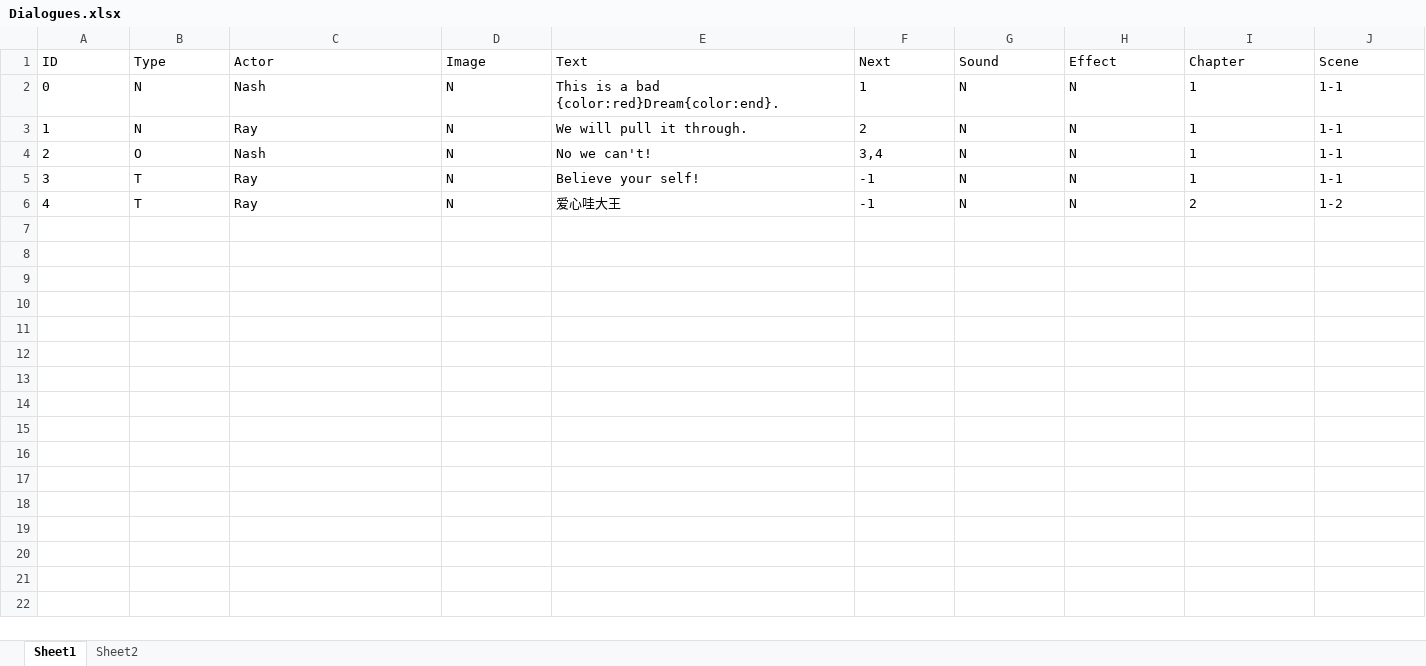
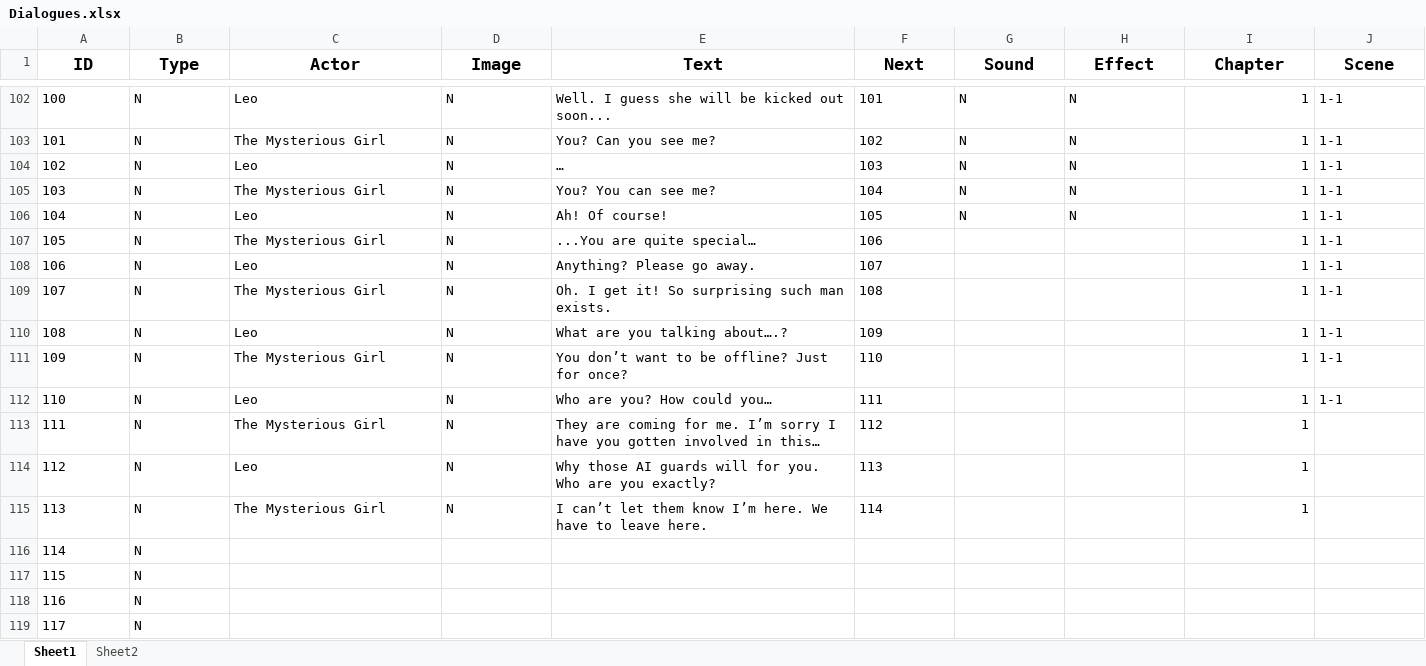
Before and after one commit to Gmyth/D.I.V.E., an Excel workbook: src/Cyberpunk2078/Assets/Xlsx/Dialogues.xlsx, sheet Sheet1, drawn as a sheet; only a part is shown, gaps mark what is left out; values as stored, in another font and other column widths than the file's, no borders; removed rows and columns are numbered as before the commit, all else as after; the diff covers the shown part only; the diff names each change by its address in the sheet, - before the commit and + after, or states it on an @@ line.

```diff
--- a/src/Cyberpunk2078/Assets/Xlsx/Dialogues.xlsx (sheet Sheet1)
+++ b/src/Cyberpunk2078/Assets/Xlsx/Dialogues.xlsx (sheet Sheet1)
@@ A1:J1 bold: off → on, text size: larger, alignment: left → center @@
@@ column A (ID) renumbered between rows 102 and 106 @@
-C102 (Actor): Nash
+C102 (Actor): Leo
-E102 (Text): This is a bad {color:red}Dream{color:end}.
+E102 (Text): Well. I guess she will be kicked out soon...
-F102 (Next): 1
+F102 (Next): 101
-I102:I103 alignment: left
+I102:I103 alignment: right
-C103 (Actor): Ray
+C103 (Actor): The Mysterious Girl
-E103 (Text): We will pull it through.
+E103 (Text): You? Can you see me?
-F103 (Next): 2
+F103 (Next): 102
+row 104: 102 | N | Leo | N | … | 103 | N | N | 1 | 1-1
-B105 (Type): O
+B105 (Type): N
-C105 (Actor): Nash
+C105 (Actor): The Mysterious Girl
-E105 (Text): No we can't!
+E105 (Text): You? You can see me?
-F105 (Next): 3,4
+F105 (Next): 104
-I105:I106 alignment: left
+I105:I106 alignment: right
-B106 (Type): T
+B106 (Type): N
-C106 (Actor): Ray
+C106 (Actor): Leo
-E106 (Text): Believe your self!
+E106 (Text): Ah! Of course!
-F106 (Next): -1
+F106 (Next): 105
-row 6: 4 | T | Ray | N | 爱心哇大王 | -1 | N | N | 2 | 1-2
+row 107: 105 | N | The Mysterious Girl | N | ...You are quite special… | 106 |  |  | 1 | 1-1
+row 108: 106 | N | Leo | N | Anything? Please go away. | 107 |  |  | 1 | 1-1
+row 109: 107 | N | The Mysterious Girl | N | Oh. I get it! So surprising such man exists. | 108 |  |  | 1 | 1-1
+row 110: 108 | N | Leo | N | What are you talking about….? | 109 |  |  | 1 | 1-1
+row 111: 109 | N | The Mysterious Girl | N | You don’t want to be offline? Just for once? | 110 |  |  | 1 | 1-1
+row 112: 110 | N | Leo | N | Who are you? How could you… | 111 |  |  | 1 | 1-1
+row 113: 111 | N | The Mysterious Girl | N | They are coming for me. I’m sorry I have you gotten involved in this… | 112 |  |  | 1
+row 114: 112 | N | Leo | N | Why those AI guards will for you. Who are you exactly? | 113 |  |  | 1
+row 115: 113 | N | The Mysterious Girl | N | I can’t let them know I’m here. We have to leave here. | 114 |  |  | 1
+row 116: 114 | N
+row 117: 115 | N
+row 118: 116 | N
+row 119: 117 | N
```
Also changed, not shown: 148 added rows elsewhere in this sheet, 19 other files.
